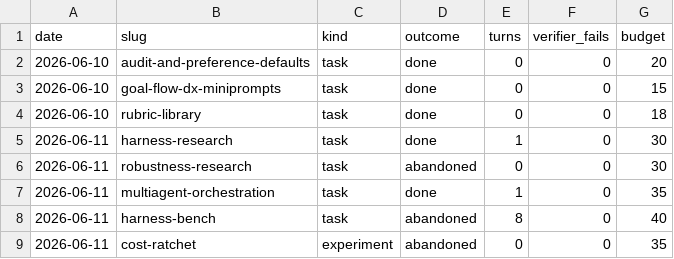
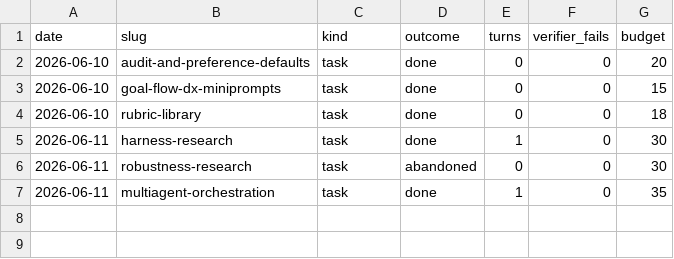
Before and after one commit to morphaxl/ultragoal, a TSV file: .ultragoal/stats.tsv, drawn as a sheet.

Commit message:
Remove the self-measurement bench and its results
The only recorded bench results measured contained tasks (csv-stats / slugify /
todo-json) — exactly the workload the goal-skill off-ramp says NOT to loop on — so
"matches vanilla accuracy at a higher token cost" is an expected non-result for that
kind of task, not a fair test of the long-horizon value the loop exists for. A flawed
self-test left in the repo misleads more than the absent data helps.

Removed: bench/ (harness, tasks, results, logs), the eval-methodology memo
(docs/research/harness-eval-2026-06.md), and the abandoned harness-bench +
cost-ratchet goal records and their stats rows. The plugin engine is unaffected
(gate suite 72/72, manifest validates) — the bench was repo infrastructure, never
part of the runtime. Cost analysis stays offline via transcript decomposition.

```diff
--- a/.ultragoal/stats.tsv
+++ b/.ultragoal/stats.tsv
@@ -7,3 +7 @@ date	slug	kind	outcome	turns	verifier_fails	budget
 2026-06-11	multiagent-orchestration	task	done	1	0	35
-2026-06-11	harness-bench	task	abandoned	8	0	40
-2026-06-11	cost-ratchet	experiment	abandoned	0	0	35
```
Also changed, not shown: 35 other files.
